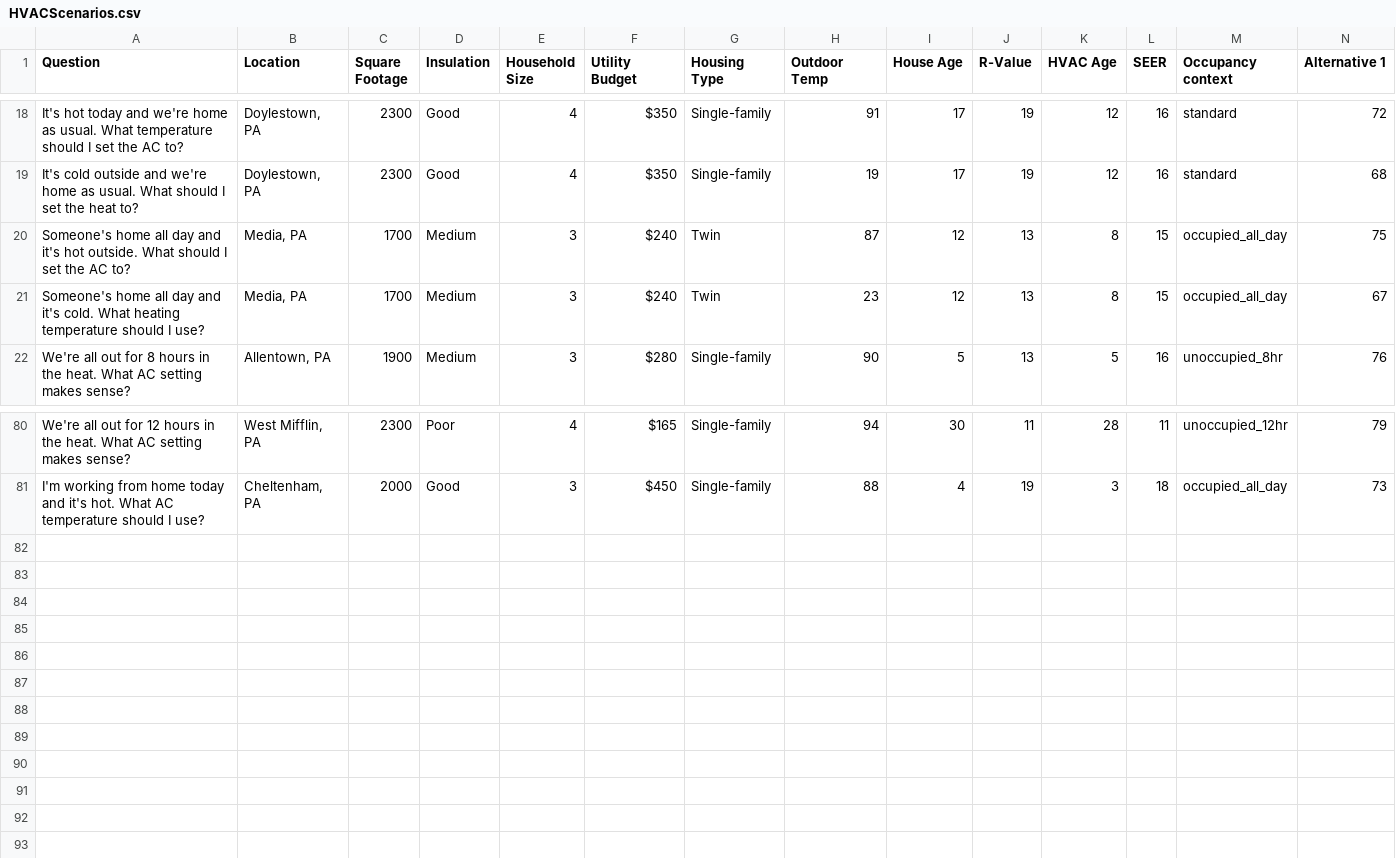
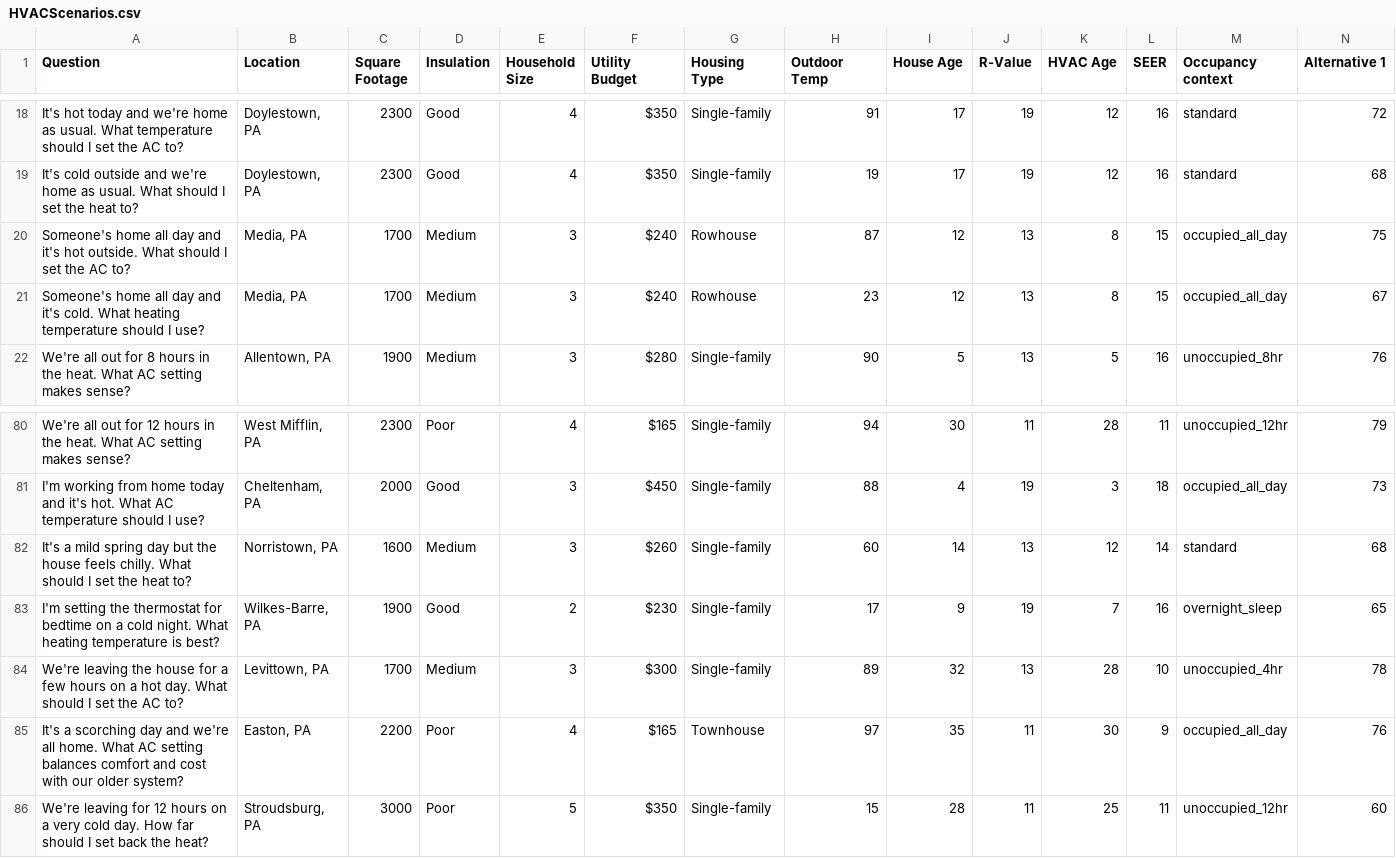
Before and after one commit to AN00927/LLM-MCDA-Paper, a CSV file: HVACScenarios.csv, drawn as a sheet; only a part is shown, gaps mark what is left out; rows hold the shown columns only; the diff names each change by its address in the sheet, - before the commit and + after, or states it on an @@ line.

```diff
--- a/HVACScenarios.csv
+++ b/HVACScenarios.csv
-G20:G21 (Housing Type): Twin
+G20:G21 (Housing Type): Rowhouse
+row 82: It's a mild spring day but the house feels chilly. What should I set the heat to? | Norristown, PA | 1600 | Medium | 3 | $260 | Single-family | 60 | 14 | 13 | 12 | 14 | standard | 68
+row 83: I'm setting the thermostat for bedtime on a cold night. What heating temperature is best? | Wilkes-Barre, PA | 1900 | Good | 2 | $230 | Single-family | 17 | 9 | 19 | 7 | 16 | overnight_sleep | 65
+row 84: We're leaving the house for a few hours on a hot day. What should I set the AC to? | Levittown, PA | 1700 | Medium | 3 | $300 | Single-family | 89 | 32 | 13 | 28 | 10 | unoccupied_4hr | 78
+row 85: It's a scorching day and we're all home. What AC setting balances comfort and cost with our older system? | Easton, PA | 2200 | Poor | 4 | $165 | Townhouse | 97 | 35 | 11 | 30 | 9 | occupied_all_day | 76
+row 86: We're leaving for 12 hours on a very cold day. How far should I set back the heat? | Stroudsburg, PA | 3000 | Poor | 5 | $350 | Single-family | 15 | 28 | 11 | 25 | 11 | unoccupied_12hr | 60
```
Also changed, not shown: ApplianceRAGScenariosGT.csv, ShowerRAGScenarios.csv, 14 other files.
